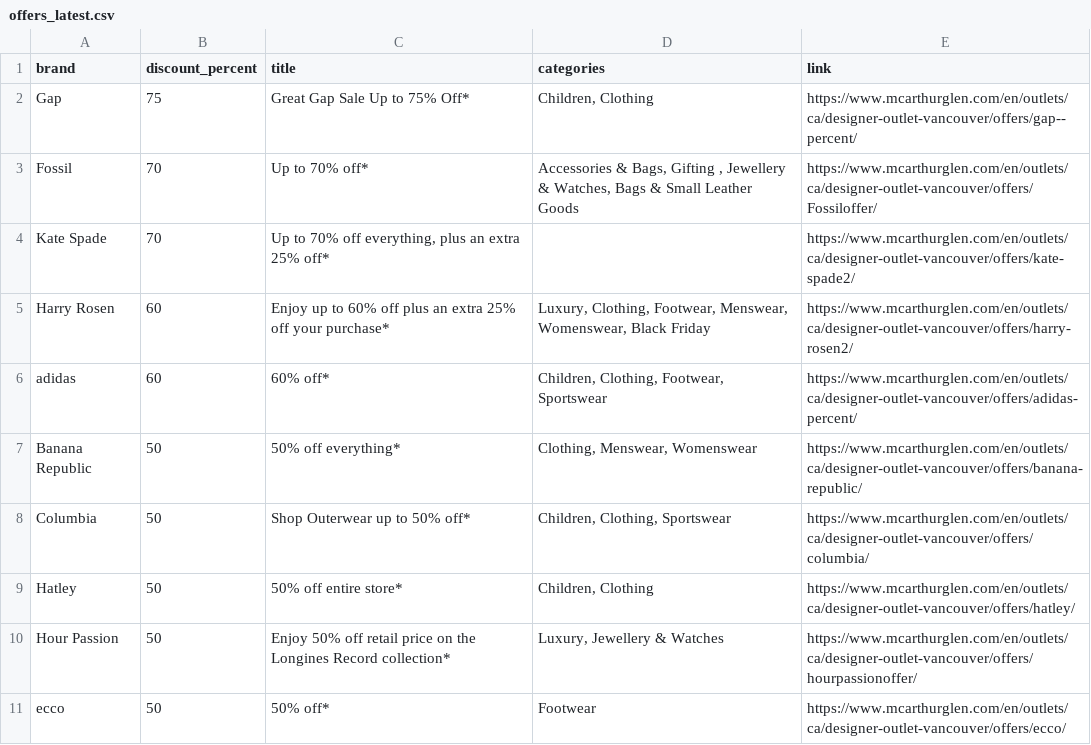
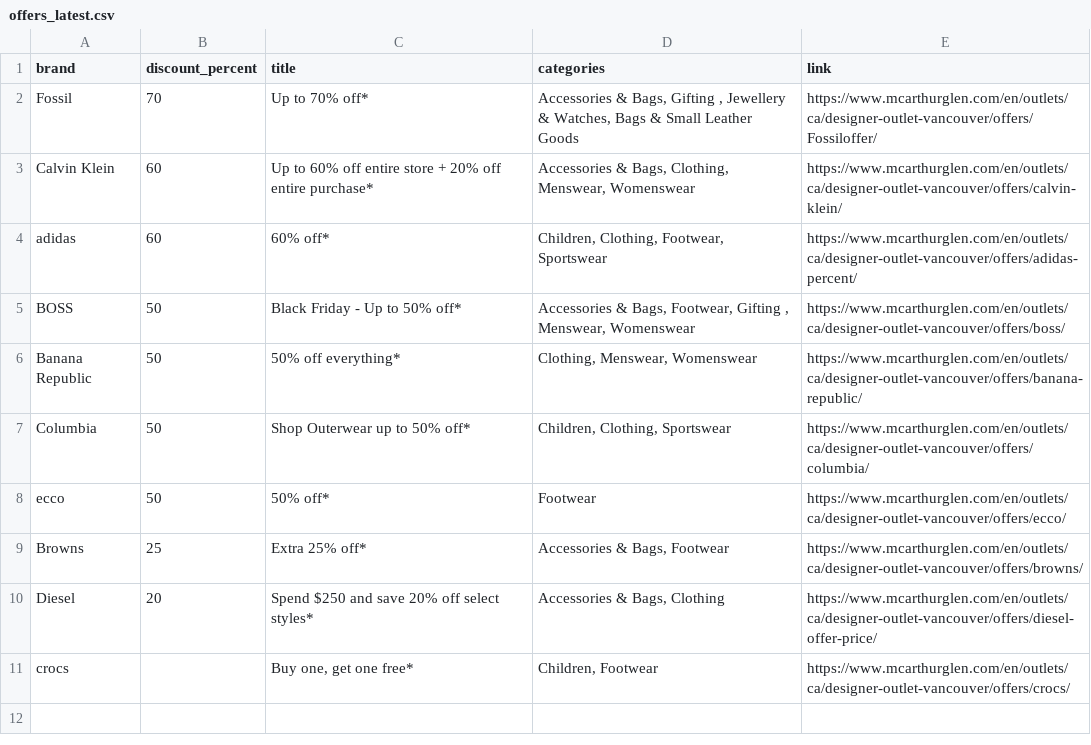
Before and after one commit to zhapte/offer-scrape, a CSV file: offers_latest.csv, drawn as a sheet.

```diff
--- a/offers_latest.csv
+++ b/offers_latest.csv
@@ -1,11 +1,11 @@
 brand,discount_percent,title,categories,link
-Gap,75,Great Gap Sale Up to 75% Off*,"Children, Clothing",https://www.mcarthurglen.com/en/outlets/ca/designer-outlet-vancouver/offers/gap--percent/
 Fossil,70,Up to 70% off*,"Accessories & Bags, Gifting , Jewellery & Watches, Bags & Small Leather Goods",https://www.mcarthurglen.com/en/outlets/ca/designer-outlet-vancouver/offers/Fossiloffer/
-Kate Spade,70,"Up to 70% off everything, plus an extra 25% off*",,https://www.mcarthurglen.com/en/outlets/ca/designer-outlet-vancouver/offers/kate-spade2/
-Harry Rosen,60,Enjoy up to 60% off plus an extra 25% off your purchase*,"Luxury, Clothing, Footwear, Menswear, Womenswear, Black Friday",https://www.mcarthurglen.com/en/outlets/ca/designer-outlet-vancouver/offers/harry-rosen2/
+Calvin Klein,60,Up to 60% off entire store + 20% off entire purchase*,"Accessories & Bags, Clothing, Menswear, Womenswear",https://www.mcarthurglen.com/en/outlets/ca/designer-outlet-vancouver/offers/calvin-klein/
 adidas,60,60% off*,"Children, Clothing, Footwear, Sportswear",https://www.mcarthurglen.com/en/outlets/ca/designer-outlet-vancouver/offers/adidas-percent/
+BOSS,50,Black Friday - Up to 50% off*,"Accessories & Bags, Footwear, Gifting , Menswear, Womenswear",https://www.mcarthurglen.com/en/outlets/ca/designer-outlet-vancouver/offers/boss/
 Banana Republic,50,50% off everything*,"Clothing, Menswear, Womenswear",https://www.mcarthurglen.com/en/outlets/ca/designer-outlet-vancouver/offers/banana-republic/
 Columbia,50,Shop Outerwear up to 50% off*,"Children, Clothing, Sportswear",https://www.mcarthurglen.com/en/outlets/ca/designer-outlet-vancouver/offers/columbia/
-Hatley,50,50% off entire store*,"Children, Clothing",https://www.mcarthurglen.com/en/outlets/ca/designer-outlet-vancouver/offers/hatley/
-Hour Passion,50,Enjoy 50% off retail price on the Longines Record collection*,"Luxury, Jewellery & Watches",https://www.mcarthurglen.com/en/outlets/ca/designer-outlet-vancouver/offers/hourpassionoffer/
 ecco,50,50% off*,Footwear,https://www.mcarthurglen.com/en/outlets/ca/designer-outlet-vancouver/offers/ecco/
+Browns,25,Extra 25% off*,"Accessories & Bags, Footwear",https://www.mcarthurglen.com/en/outlets/ca/designer-outlet-vancouver/offers/browns/
+Diesel,20,Spend $250 and save 20% off select styles*,"Accessories & Bags, Clothing",https://www.mcarthurglen.com/en/outlets/ca/designer-outlet-vancouver/offers/diesel-offer-price/
+crocs,,"Buy one, get one free*","Children, Footwear",https://www.mcarthurglen.com/en/outlets/ca/designer-outlet-vancouver/offers/crocs/
```
Also changed, not shown: 2 other files.
